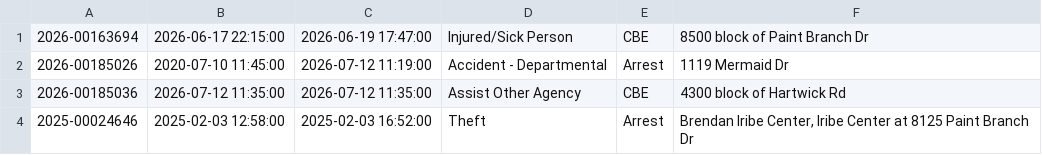
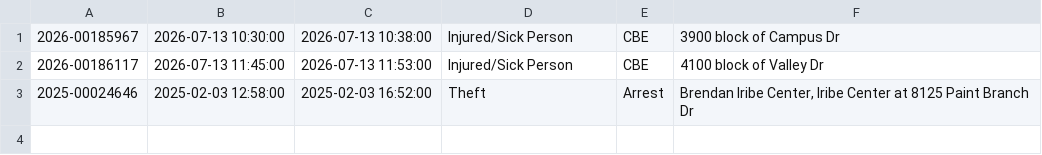
Before and after one commit to dwillis/umpd-logs, a CSV file: data/new_cases.csv, drawn as a sheet.

```diff
--- a/data/new_cases.csv
+++ b/data/new_cases.csv
@@ -1,4 +1,3 @@
-2026-00163694;2026-06-17 22:15:00;2026-06-19 17:47:00;Injured/Sick Person;CBE;8500 block of Paint Branch Dr
-2026-00185026;2020-07-10 11:45:00;2026-07-12 11:19:00;Accident - Departmental;Arrest;1119 Mermaid Dr
-2026-00185036;2026-07-12 11:35:00;2026-07-12 11:35:00;Assist Other Agency;CBE;4300 block of Hartwick Rd
+2026-00185967;2026-07-13 10:30:00;2026-07-13 10:38:00;Injured/Sick Person;CBE;3900 block of Campus Dr
+2026-00186117;2026-07-13 11:45:00;2026-07-13 11:53:00;Injured/Sick Person;CBE;4100 block of Valley Dr
 2025-00024646;2025-02-03 12:58:00;2025-02-03 16:52:00;Theft;Arrest;Brendan Iribe Center, Iribe Center at 8125  Paint Branch  Dr
```
Also changed, not shown: data/all-police-arrests.csv, 2 other files.
